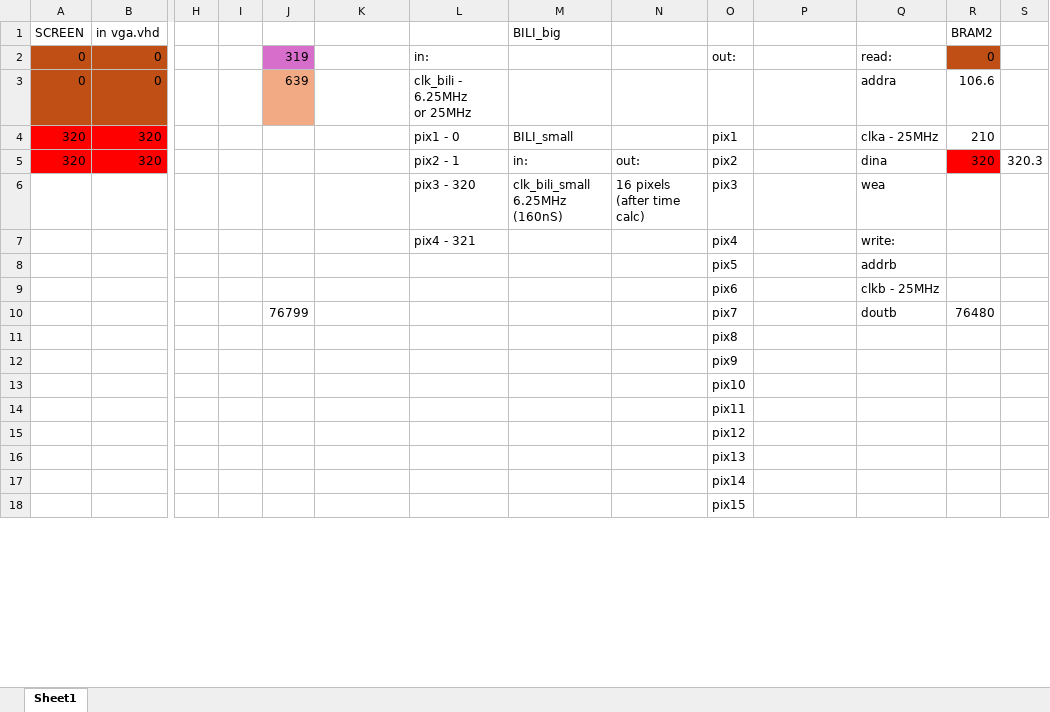
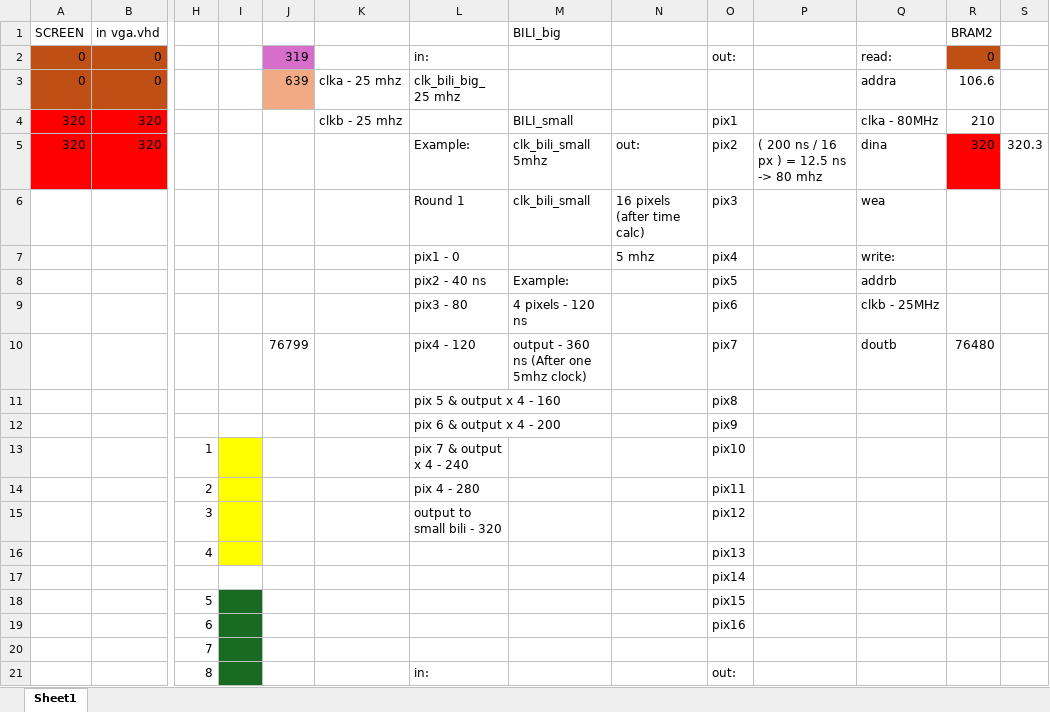
Before and after one commit to idowein/FPGA-image-interpolator, an Excel workbook: datasheets/bram2vga.xlsx, sheet Sheet1, drawn as a sheet; only a part is shown, gaps mark what is left out; the shorter side is filled out with more unchanged rows; values as stored, in another font and other column widths than the file's, no borders; removed rows and columns are numbered as before the commit, all else as after; rows hold the shown columns only; ↵ is a line break in a cell; the diff covers the shown part only; the diff names each change by its address in the sheet, - before the commit and + after, or states it on an @@ line.

Commit message:
refining bili algorithm in the xlx file .
Signed-off-by: idowein <ido.weinstock@gmail.com>

```diff
--- a/datasheets/bram2vga.xlsx (sheet Sheet1)
+++ b/datasheets/bram2vga.xlsx (sheet Sheet1)
-K3: (empty)
+K3: clka - 25 mhz
-L3: clk_bili - 6.25MHz ↵ or 25MHz
+L3: clk_bili_big_ 25 mhz
-K4: (empty)
+K4: clkb - 25 mhz
-L4: pix1 - 0
+L4: (empty)
-Q4: clka - 25MHz
+Q4: clka - 80MHz
-L5: pix2 - 1
+L5: Example:
-M5 (BILI_big): in:
+M5 (BILI_big): clk_bili_small 5mhz
-P5: (empty)
+P5: ( 200 ns / 16 px ) = 12.5 ns -> 80 mhz
-L6: pix3 - 320
+L6: Round 1
-M6 (BILI_big): clk_bili_small ↵ 6.25MHz ↵ (160nS)
+M6 (BILI_big): clk_bili_small
-L7: pix4 - 321
+L7: pix1 - 0
-N7: (empty)
+N7: 5 mhz
-L8: (empty)
+L8: pix2 - 40 ns
-M8 (BILI_big): (empty)
+M8 (BILI_big): Example:
-L9: (empty)
+L9: pix3 - 80
-M9 (BILI_big): (empty)
+M9 (BILI_big): 4 pixels - 120 ns
-L10: (empty)
+L10: pix4 - 120
-M10 (BILI_big): (empty)
+M10 (BILI_big): output - 360 ns (After one 5mhz clock)
-L11: (empty)
+L11: pix 5 & output x 4 - 160
-L12: (empty)
+L12: pix 6 & output x 4 - 200
-row 13:  |  |  |  |  |  |  |  |  | pix10
-row 14:  |  |  |  |  |  |  |  |  | pix11
-row 15:  |  |  |  |  |  |  |  |  | pix12
-row 16:  |  |  |  |  |  |  |  |  | pix13
+row 13:  |  | 1 |  |  |  | pix 7 & output x 4 - 240 |  |  | pix10
+row 14:  |  | 2 |  |  |  | pix 4 - 280 |  |  | pix11
+row 15:  |  | 3 |  |  |  | output to small bili - 320 |  |  | pix12
+row 16:  |  | 4 |  |  |  |  |  |  | pix13
+row 18:  |  | 5 |  |  |  |  |  |  | pix15
+row 19:  |  | 6 |  |  |  |  |  |  | pix16
+row 20:  |  | 7
+row 21:  |  | 8 |  |  |  | in: |  |  | out:
```
Also changed, not shown: 15 added rows, 19 removed rows and 1 edited cell elsewhere in this sheet.
